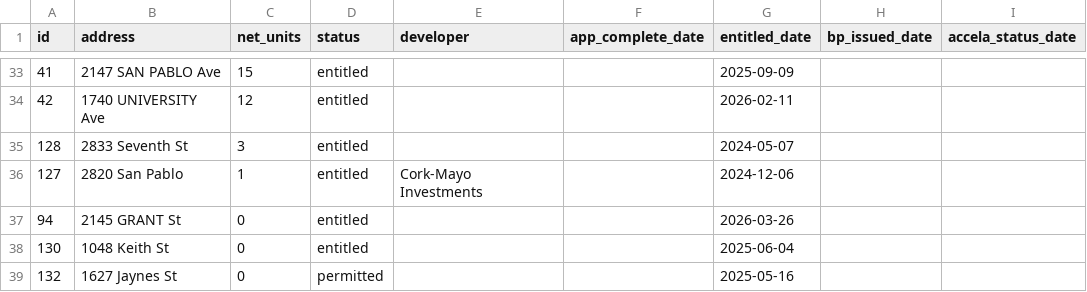
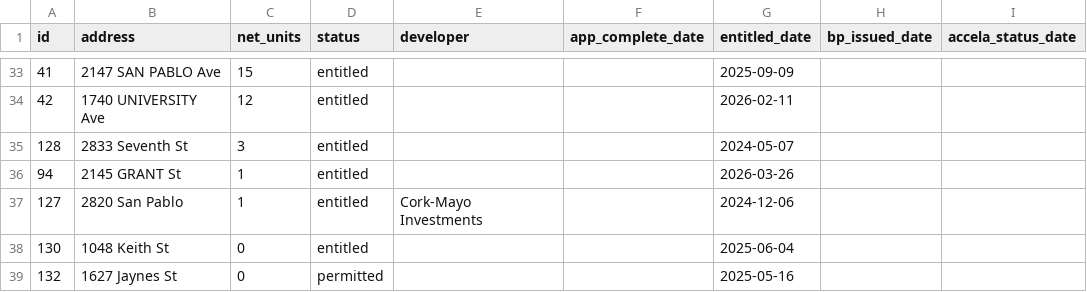
Before and after one commit to blockXblock/berkeley-housing-analysis, a CSV file: data/apr/2023/stalled_2023.csv, drawn as a sheet; only a part is shown, gaps mark what is left out; removed rows and columns are numbered as before the commit, all else as after; the diff names each change by its address in the sheet, - before the commit and + after, or states it on an @@ line.

```diff
--- a/data/apr/2023/stalled_2023.csv
+++ b/data/apr/2023/stalled_2023.csv
+row 36: 94 | 2145 GRANT St | 1 | entitled |  |  | 2026-03-26
-row 37: 94 | 2145 GRANT St | 0 | entitled |  |  | 2026-03-26
```
Also changed, not shown: data/apr/2021/table_a2_2021.csv, data/apr/2023/table_a2_2023.csv, 17 other files.
